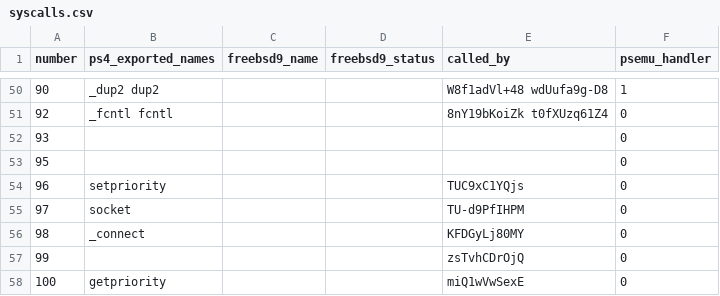
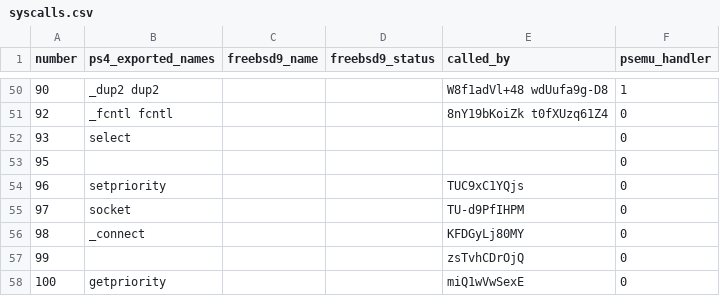
Before and after one commit to BringoDingo/PS4-emulation, a CSV file: psemu/syscalls.csv, drawn as a sheet; only a part is shown, gaps mark what is left out.

```diff
--- a/psemu/syscalls.csv
+++ b/psemu/syscalls.csv
@@ -51,3 +51,3 @@ number,ps4_exported_names,freebsd9_name,freebsd9_status,called_by,psemu_handler
 92,_fcntl fcntl,,,8nY19bKoiZk t0fXUzq61Z4,0
-93,,,,,0
+93,select,,,,0
 95,,,,,0
```
Also changed, not shown: 8 other files.
